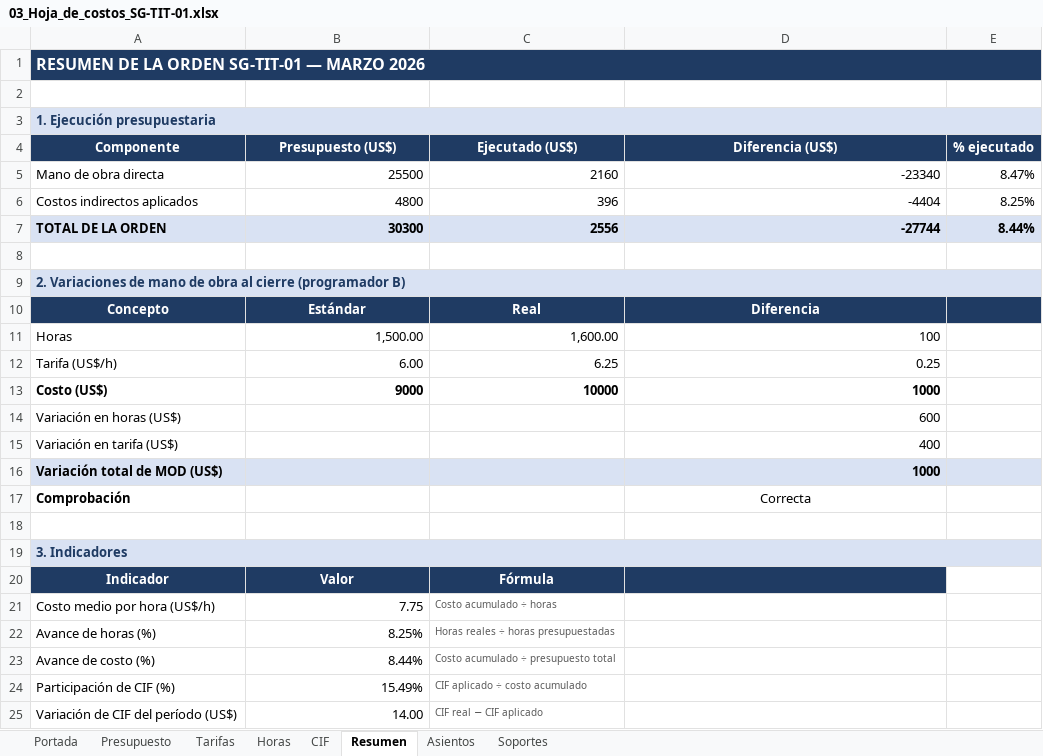
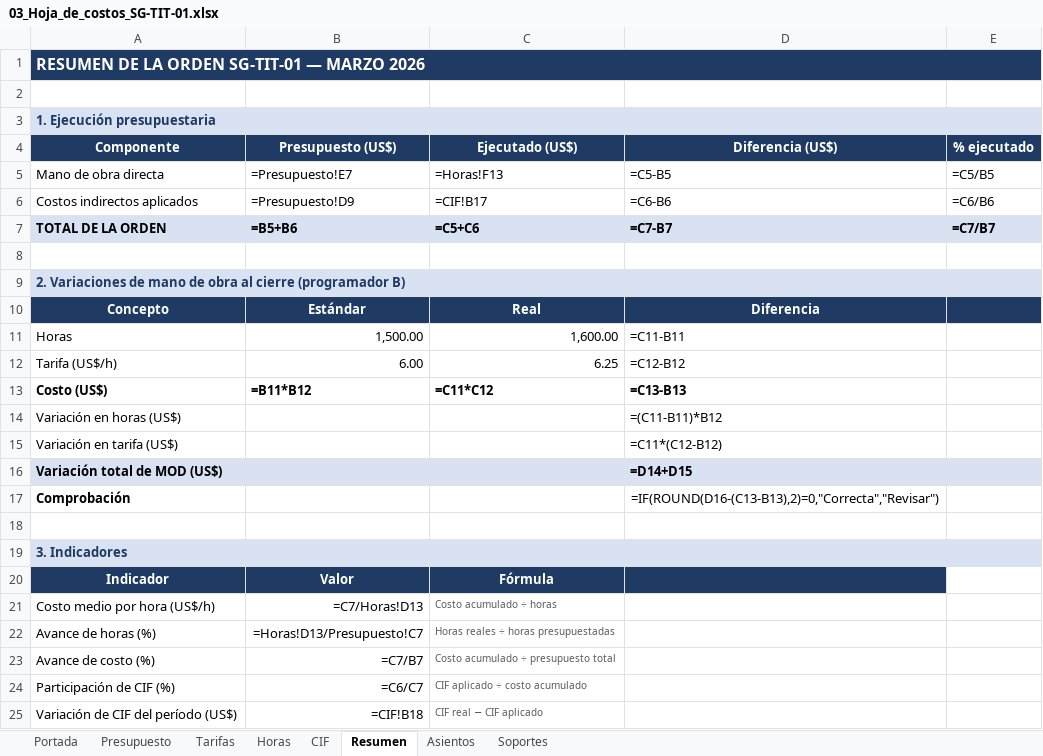
Before and after one commit to diego17-ues/Sistema_Contable_Proyecto_SIC115, an Excel workbook: sunGames_sa_de_cv/Documentacion costeo/Costeo por ordenes de trabajo/03_Hoja_de_costos_SG-TIT-01.xlsx, sheet Resumen, drawn as a sheet; values as stored, in another font and other column widths than the file's, no borders; formulas without a stored value are shown as written; the diff names each change by its address in the sheet, - before the commit and + after, or states it on an @@ line.

```diff
--- a/sunGames_sa_de_cv/Documentacion costeo/Costeo por ordenes de trabajo/03_Hoja_de_costos_SG-TIT-01.xlsx (sheet Resumen)
+++ b/sunGames_sa_de_cv/Documentacion costeo/Costeo por ordenes de trabajo/03_Hoja_de_costos_SG-TIT-01.xlsx (sheet Resumen)
-B5 (Presupuesto (US$)): 25500
+B5 (Presupuesto (US$)): =Presupuesto!E7
-C5 (Ejecutado (US$)): 2160
+C5 (Ejecutado (US$)): =Horas!F13
-D5 (Diferencia (US$)): -23340
+D5 (Diferencia (US$)): =C5-B5
-E5 (% ejecutado): 8.47%
+E5 (% ejecutado): =C5/B5
-B6 (Presupuesto (US$)): 4800
+B6 (Presupuesto (US$)): =Presupuesto!D9
-C6 (Ejecutado (US$)): 396
+C6 (Ejecutado (US$)): =CIF!B17
-D6 (Diferencia (US$)): -4404
+D6 (Diferencia (US$)): =C6-B6
-E6 (% ejecutado): 8.25%
+E6 (% ejecutado): =C6/B6
-B7 (Presupuesto (US$)): 30300
+B7 (Presupuesto (US$)): =B5+B6
-C7 (Ejecutado (US$)): 2556
+C7 (Ejecutado (US$)): =C5+C6
-D7 (Diferencia (US$)): -27744
+D7 (Diferencia (US$)): =C7-B7
-E7 (% ejecutado): 8.44%
+E7 (% ejecutado): =C7/B7
-D11 (Diferencia (US$)): 100
+D11 (Diferencia (US$)): =C11-B11
-D12 (Diferencia (US$)): 0.25
+D12 (Diferencia (US$)): =C12-B12
-B13 (Presupuesto (US$)): 9000
+B13 (Presupuesto (US$)): =B11*B12
-C13 (Ejecutado (US$)): 10000
+C13 (Ejecutado (US$)): =C11*C12
-D13 (Diferencia (US$)): 1000
+D13 (Diferencia (US$)): =C13-B13
-D14 (Diferencia (US$)): 600
+D14 (Diferencia (US$)): =(C11-B11)*B12
-D15 (Diferencia (US$)): 400
+D15 (Diferencia (US$)): =C11*(C12-B12)
-D16 (Diferencia (US$)): 1000
+D16 (Diferencia (US$)): =D14+D15
-D17 (Diferencia (US$)): Correcta
+D17 (Diferencia (US$)): =IF(ROUND(D16-(C13-B13),2)=0,"Correcta","Revisar")
-B21 (Presupuesto (US$)): 7.75
+B21 (Presupuesto (US$)): =C7/Horas!D13
-B22 (Presupuesto (US$)): 8.25%
+B22 (Presupuesto (US$)): =Horas!D13/Presupuesto!C7
-B23 (Presupuesto (US$)): 8.44%
+B23 (Presupuesto (US$)): =C7/B7
-B24 (Presupuesto (US$)): 15.49%
+B24 (Presupuesto (US$)): =C6/C7
-B25 (Presupuesto (US$)): 14.00
+B25 (Presupuesto (US$)): =CIF!B18
```
Also changed, not shown: sheet Asientos, sheet Horas, sheet Presupuesto, sheet CIF, sheet Portada, sheet Tarifas, sunGames_sa_de_cv/Documentacion costeo/Costeo por juicio de experto/02_Estimacion_SG-TIT-01.xlsx, 27 other files.
